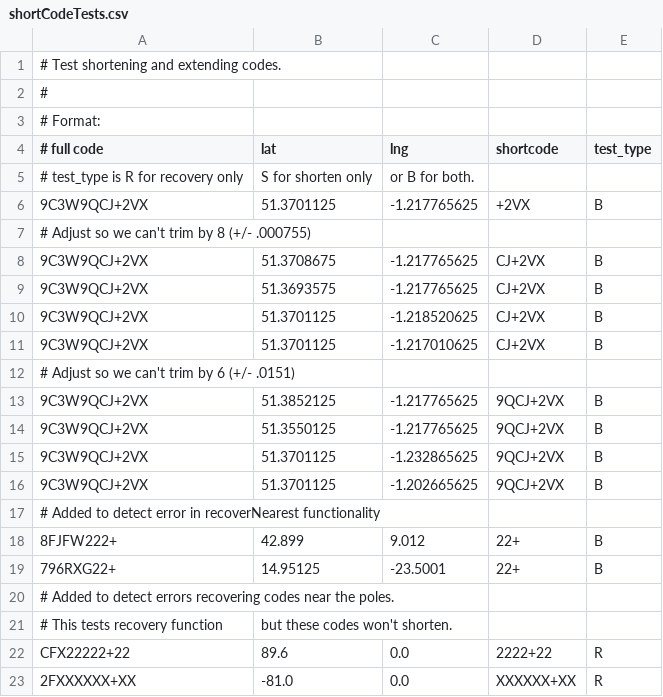
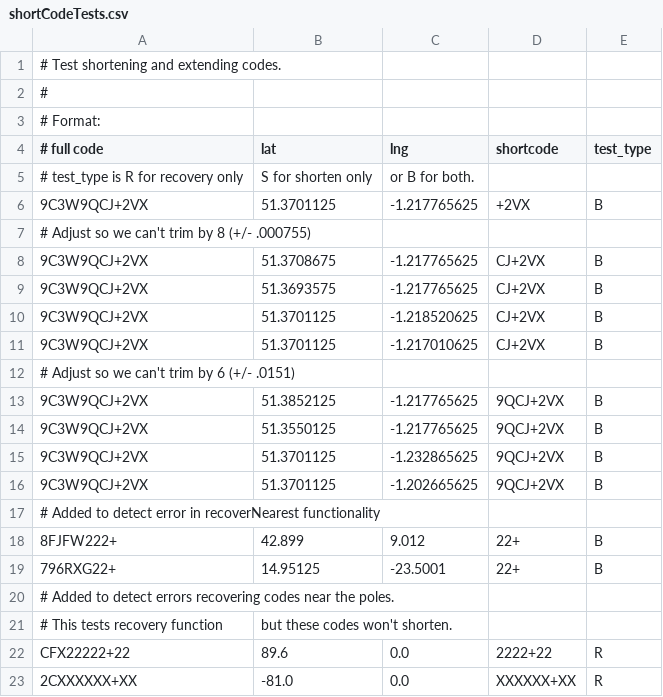
Before and after one commit to google/open-location-code, a CSV file: test_data/shortCodeTests.csv, drawn as a sheet.

Commit message:
Typo in recovery test

```diff
--- a/test_data/shortCodeTests.csv
+++ b/test_data/shortCodeTests.csv
@@ -22,2 +22,2 @@
 CFX22222+22,89.6,0.0,2222+22,R
-2FXXXXXX+XX,-81.0,0.0,XXXXXX+XX,R
+2CXXXXXX+XX,-81.0,0.0,XXXXXX+XX,R
```
